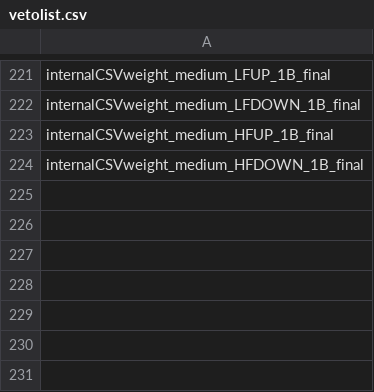
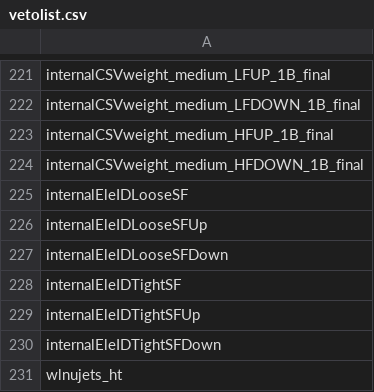
Before and after one commit to kit-cn-cms/pyroot-plotscripts, a CSV file: data/vetolist.csv, drawn as a sheet; only a part is shown, gaps mark what is left out.

```diff
--- a/data/vetolist.csv
+++ b/data/vetolist.csv
@@ -224 +224,8 @@ internalCSVweight_medium_HFUP_1B_final
 internalCSVweight_medium_HFDOWN_1B_final
+internalEleIDLooseSF
+internalEleIDLooseSFUp
+internalEleIDLooseSFDown
+internalEleIDTightSF
+internalEleIDTightSFUp
+internalEleIDTightSFDown
+wlnujets_ht
```
Also changed, not shown: 1 other file.
